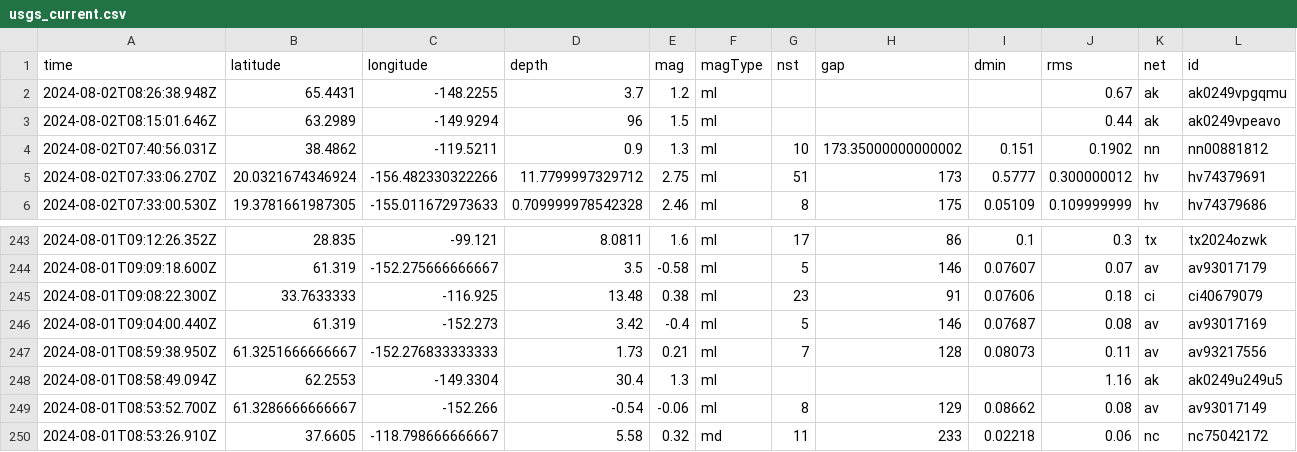
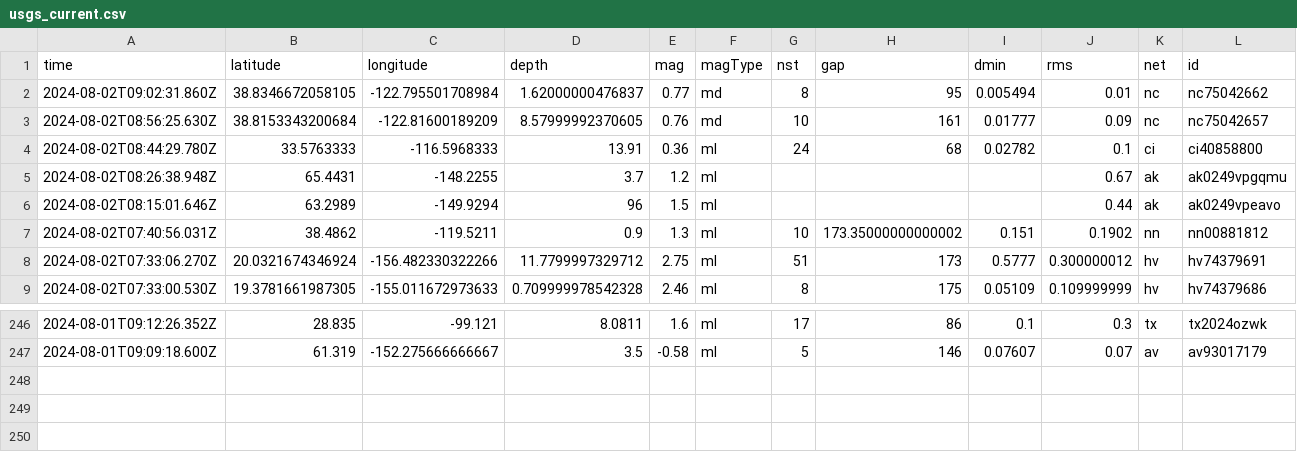
Before and after one commit to abhjtbhrli/nicar22-github-actions, a CSV file: usgs_current.csv, drawn as a sheet; only a part is shown, gaps mark what is left out; removed rows and columns are numbered as before the commit, all else as after; rows hold the shown columns only; the diff names each change by its address in the sheet, - before the commit and + after, or states it on an @@ line.

```diff
--- a/usgs_current.csv
+++ b/usgs_current.csv
+row 2: 2024-08-02T09:02:31.860Z | 38.8346672058105 | -122.795501708984 | 1.62000000476837 | 0.77 | md | 8 | 95 | 0.005494 | 0.01 | nc | nc75042662
+row 3: 2024-08-02T08:56:25.630Z | 38.8153343200684 | -122.81600189209 | 8.57999992370605 | 0.76 | md | 10 | 161 | 0.01777 | 0.09 | nc | nc75042657
+row 4: 2024-08-02T08:44:29.780Z | 33.5763333 | -116.5968333 | 13.91 | 0.36 | ml | 24 | 68 | 0.02782 | 0.1 | ci | ci40858800
-row 245: 2024-08-01T09:08:22.300Z | 33.7633333 | -116.925 | 13.48 | 0.38 | ml | 23 | 91 | 0.07606 | 0.18 | ci | ci40679079
-row 246: 2024-08-01T09:04:00.440Z | 61.319 | -152.273 | 3.42 | -0.4 | ml | 5 | 146 | 0.07687 | 0.08 | av | av93017169
-row 247: 2024-08-01T08:59:38.950Z | 61.3251666666667 | -152.276833333333 | 1.73 | 0.21 | ml | 7 | 128 | 0.08073 | 0.11 | av | av93217556
-row 248: 2024-08-01T08:58:49.094Z | 62.2553 | -149.3304 | 30.4 | 1.3 | ml |  |  |  | 1.16 | ak | ak0249u249u5
-row 249: 2024-08-01T08:53:52.700Z | 61.3286666666667 | -152.266 | -0.54 | -0.06 | ml | 8 | 129 | 0.08662 | 0.08 | av | av93017149
-row 250: 2024-08-01T08:53:26.910Z | 37.6605 | -118.798666666667 | 5.58 | 0.32 | md | 11 | 233 | 0.02218 | 0.06 | nc | nc75042172
```
Also changed, not shown: 1 other file.
